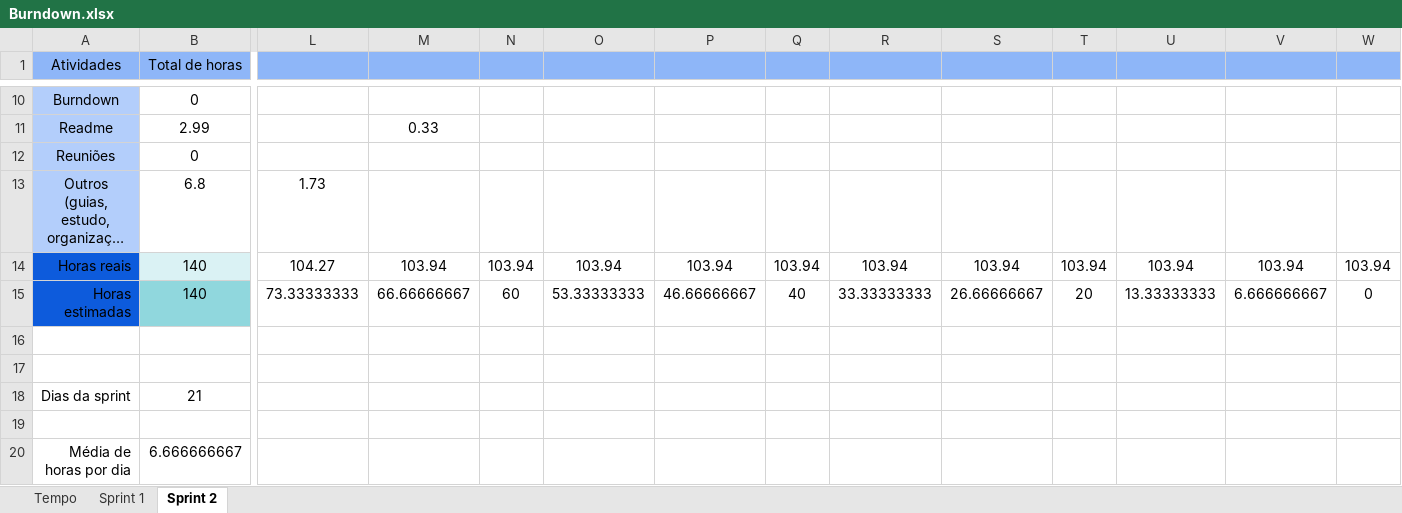
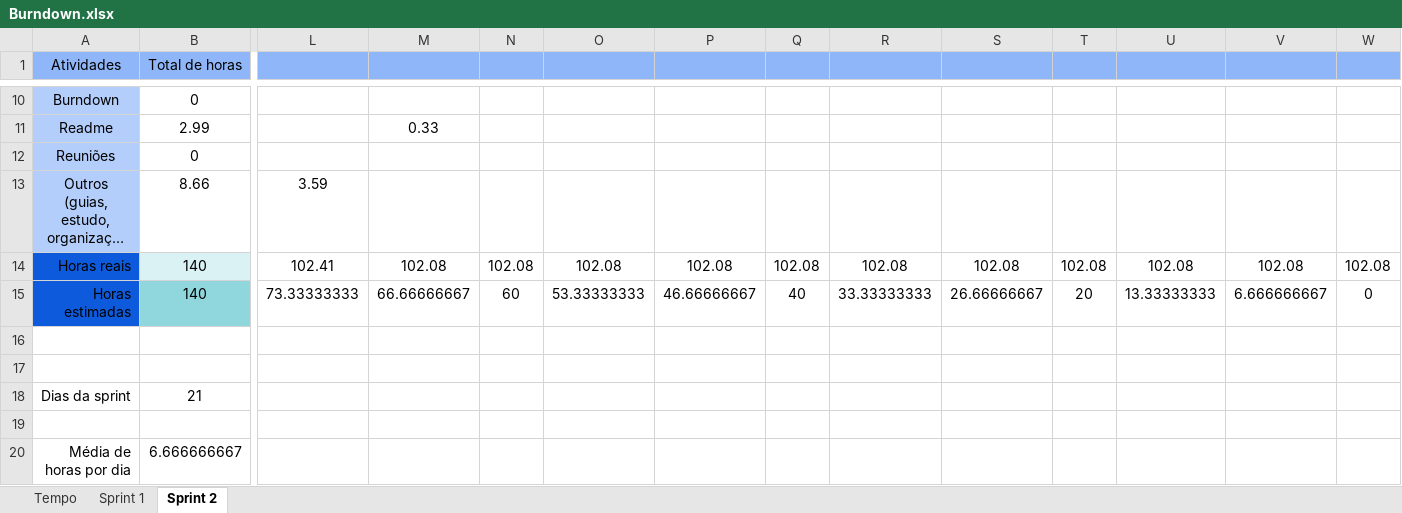
Before and after one commit to barbaraport/softtelie-ehsoja, an Excel workbook: docs/Burndown/Burndown.xlsx, sheet Sprint 2, drawn as a sheet; only a part is shown, gaps mark what is left out; long unchanged cells end in …; values as stored, in another font and other column widths than the file's, no borders; charts and pictures not drawn; the diff names each change by its address in the sheet, - before the commit and + after, or states it on an @@ line.

Commit message:
Update Burndown.xlsx

```diff
--- a/docs/Burndown/Burndown.xlsx (sheet Sprint 2)
+++ b/docs/Burndown/Burndown.xlsx (sheet Sprint 2)
-B13 (Total de horas): 6.8
+B13 (Total de horas): 8.66
-L13: 1.73
+L13: 3.59
-L14: 104.27
+L14: 102.41
-M14: 103.94
+M14: 102.08
-N14: 103.94
+N14: 102.08
-O14: 103.94
+O14: 102.08
-P14: 103.94
+P14: 102.08
-Q14: 103.94
+Q14: 102.08
-R14: 103.94
+R14: 102.08
-S14: 103.94
+S14: 102.08
-T14: 103.94
+T14: 102.08
-U14: 103.94
+U14: 102.08
-V14: 103.94
+V14: 102.08
-W14: 103.94
+W14: 102.08
```
Also changed, not shown: charts or pictures.
